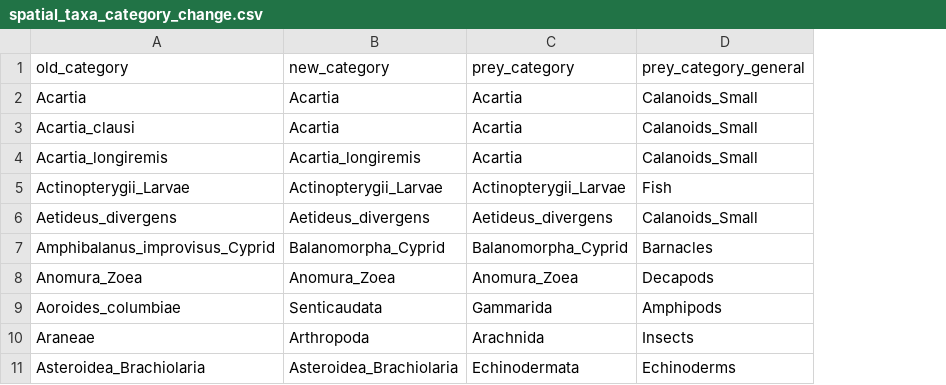
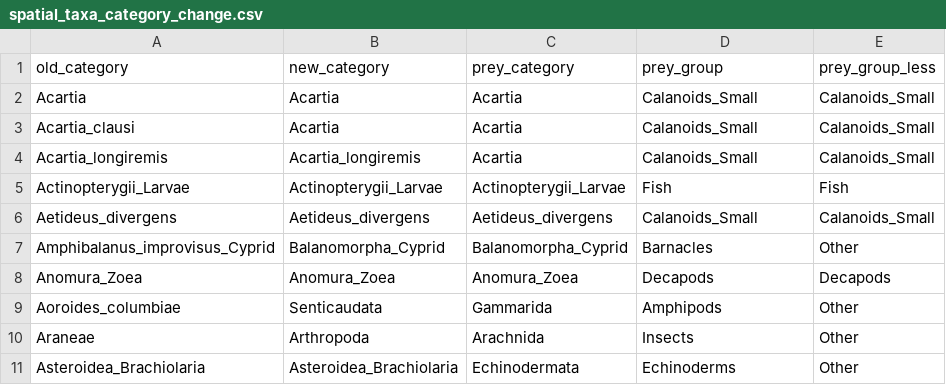
Before and after one commit to vanzahner/pink-chum-diets, a CSV file: data/spatial_taxa_category_change.csv, drawn as a sheet; only a part is shown; the diff names each change by its address in the sheet, - before the commit and + after, or states it on an @@ line.

```diff
--- a/data/spatial_taxa_category_change.csv
+++ b/data/spatial_taxa_category_change.csv
+column E (prey_group_less), rows 2-11: Calanoids_Small | Calanoids_Small | Calanoids_Small | Fish | Calanoids_Small | Other | Decapods | Other | Other | Other
-D1: prey_category_general
+D1: prey_group
```
Also changed, not shown: 12 other files.
